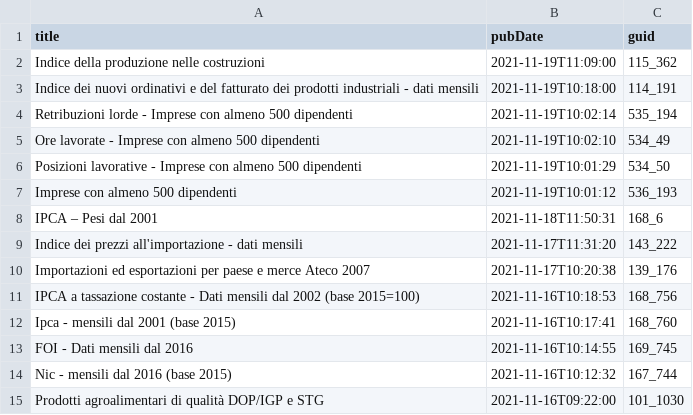
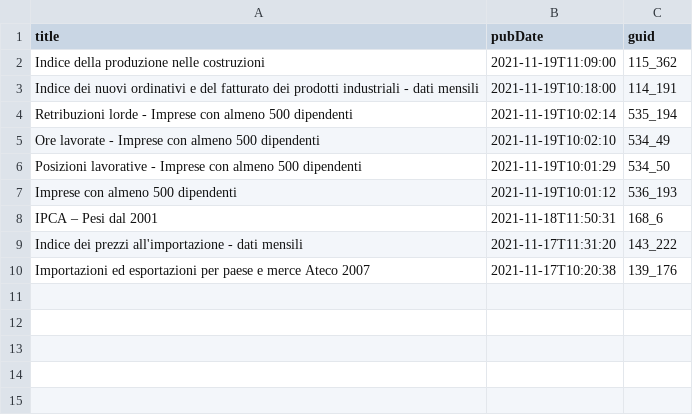
Before and after one commit to ondata/guida-api-istat, a CSV file: risorse/aggiornamenti.csv, drawn as a sheet.

```diff
--- a/risorse/aggiornamenti.csv
+++ b/risorse/aggiornamenti.csv
@@ -10,6 +10 @@ Indice dei prezzi all'importazione - dati mensili,2021-11-17T11:31:20,143_222
 Importazioni ed esportazioni per paese e merce Ateco 2007,2021-11-17T10:20:38,139_176
-IPCA a tassazione costante - Dati mensili dal 2002 (base 2015=100),2021-11-16T10:18:53,168_756
-Ipca - mensili dal 2001 (base 2015),2021-11-16T10:17:41,168_760
-FOI - Dati mensili dal 2016,2021-11-16T10:14:55,169_745
-Nic - mensili dal 2016 (base 2015),2021-11-16T10:12:32,167_744
-Prodotti agroalimentari di qualità DOP/IGP e STG,2021-11-16T09:22:00,101_1030
```
Also changed, not shown: 1 other file.
